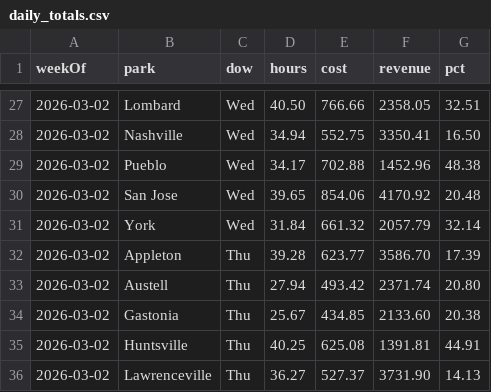
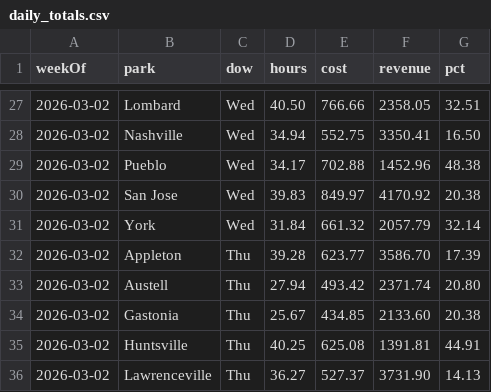
Before and after one commit to cryback/amglabor, a CSV file: data/daily_totals.csv, drawn as a sheet; only a part is shown, gaps mark what is left out.

Commit message:
Fix San Jose hours for Wednesday 3/4 (39.83 not 39.65)

```diff
--- a/data/daily_totals.csv
+++ b/data/daily_totals.csv
@@ -29,3 +29,3 @@ weekOf,park,dow,hours,cost,revenue,pct
 2026-03-02,Pueblo,Wed,34.17,702.88,1452.96,48.38
-2026-03-02,San Jose,Wed,39.65,854.06,4170.92,20.48
+2026-03-02,San Jose,Wed,39.83,849.97,4170.92,20.38
 2026-03-02,York,Wed,31.84,661.32,2057.79,32.14
```
Also changed, not shown: 1 other file.
